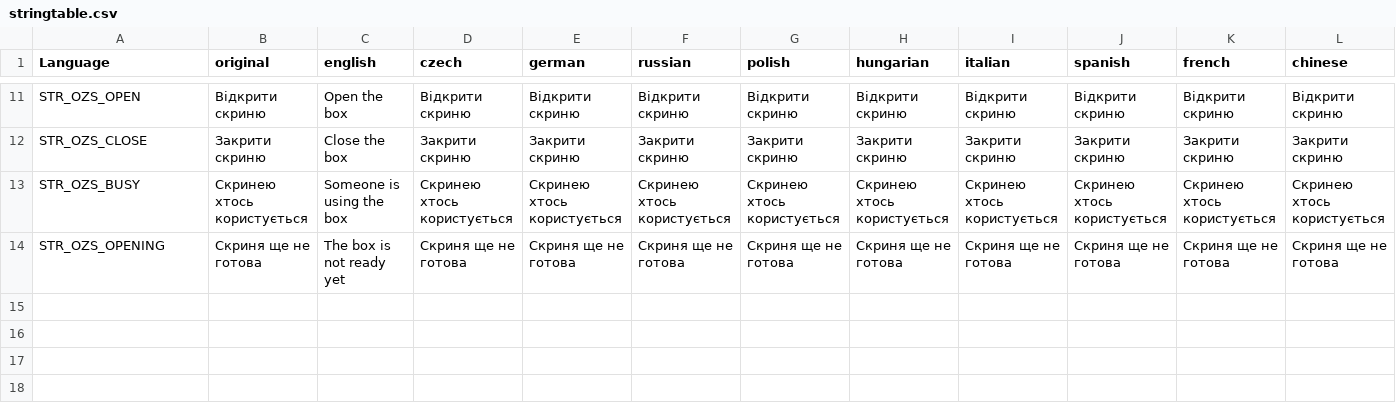
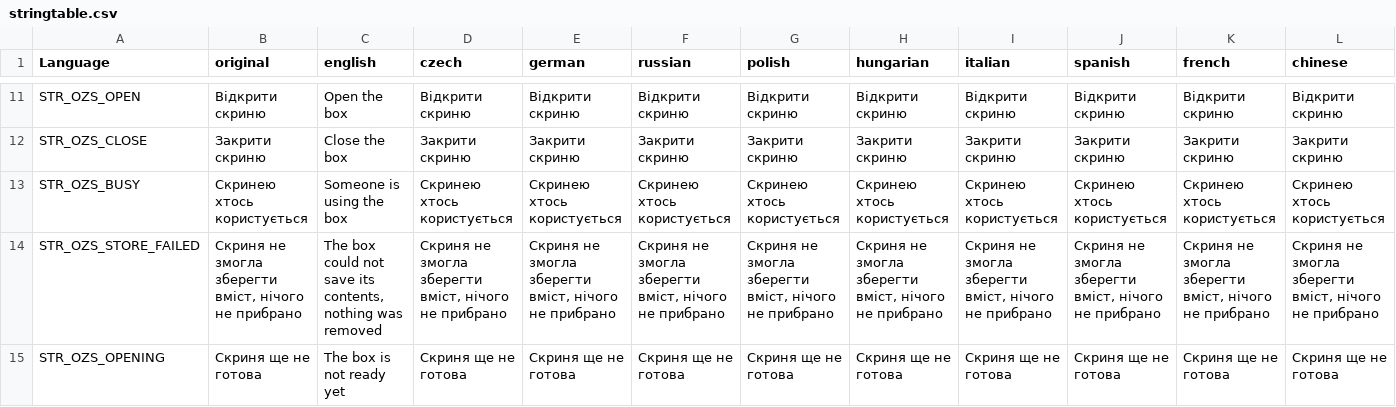
Before and after one commit to OpenZone-DayZ/openzone-storage, a CSV file: OpenZone_Storage/stringtable.csv, drawn as a sheet; only a part is shown, gaps mark what is left out; rows hold the shown columns only; the diff names each change by its address in the sheet, - before the commit and + after, or states it on an @@ line.

```diff
--- a/OpenZone_Storage/stringtable.csv
+++ b/OpenZone_Storage/stringtable.csv
+row 14: STR_OZS_STORE_FAILED | Скриня не змогла зберегти вміст, нічого не прибрано | The box could not save its contents, nothing was removed | Скриня не змогла зберегти вміст, нічого не прибрано | Скриня не змогла зберегти вміст, нічого не прибрано | Скриня не змогла зберегти вміст, нічого не прибрано | Скриня не змогла зберегти вміст, нічого не прибрано | Скриня не змогла зберегти вміст, нічого не прибрано | Скриня не змогла зберегти вміст, нічого не прибрано | Скриня не змогла зберегти вміст, нічого не прибрано | Скриня не змогла зберегти вміст, нічого не прибрано | Скриня не змогла зберегти вміст, нічого не прибрано
```
Also changed, not shown: 8 other files.
